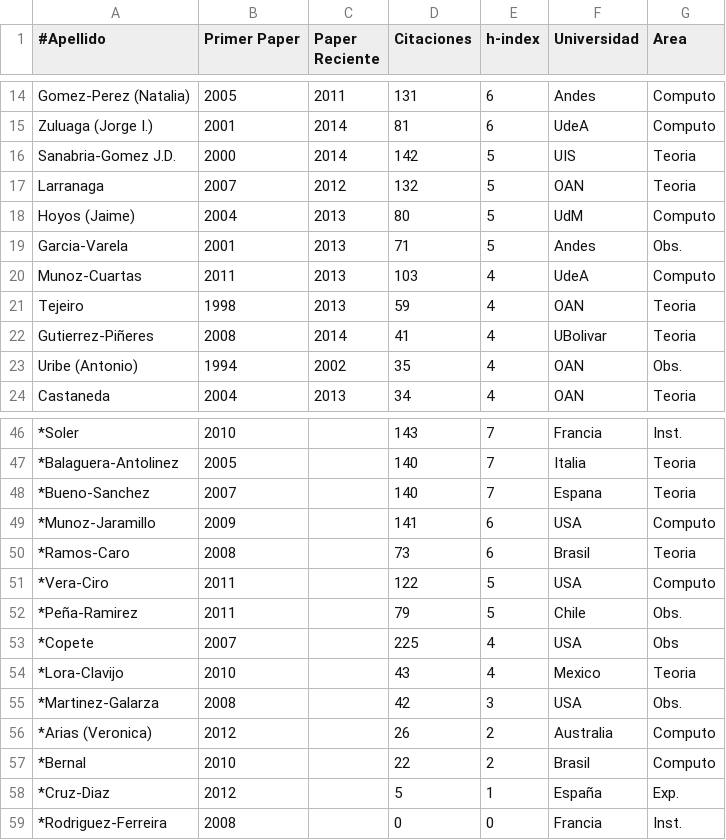
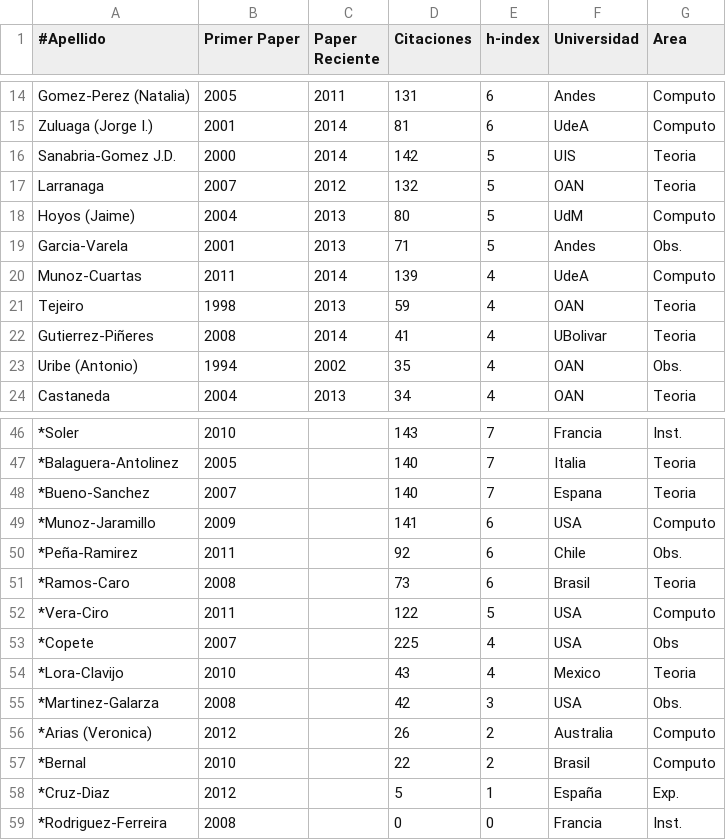
Before and after one commit to ColombianAstronomy/ProductividadAstronomica, a CSV file: ADS_stats_colombia.csv, drawn as a sheet; only a part is shown, gaps mark what is left out; removed rows and columns are numbered as before the commit, all else as after; the diff names each change by its address in the sheet, - before the commit and + after, or states it on an @@ line.

Commit message:
pena

```diff
--- a/ADS_stats_colombia.csv
+++ b/ADS_stats_colombia.csv
-C20 (Paper Reciente): 2013
+C20 (Paper Reciente): 2014
-D20 (Citaciones): 103
+D20 (Citaciones): 139
+row 50: *Peña-Ramirez | 2011 |  | 92 | 6 | Chile | Obs.
-row 52: *Peña-Ramirez | 2011 |  | 79 | 5 | Chile | Obs.
```
